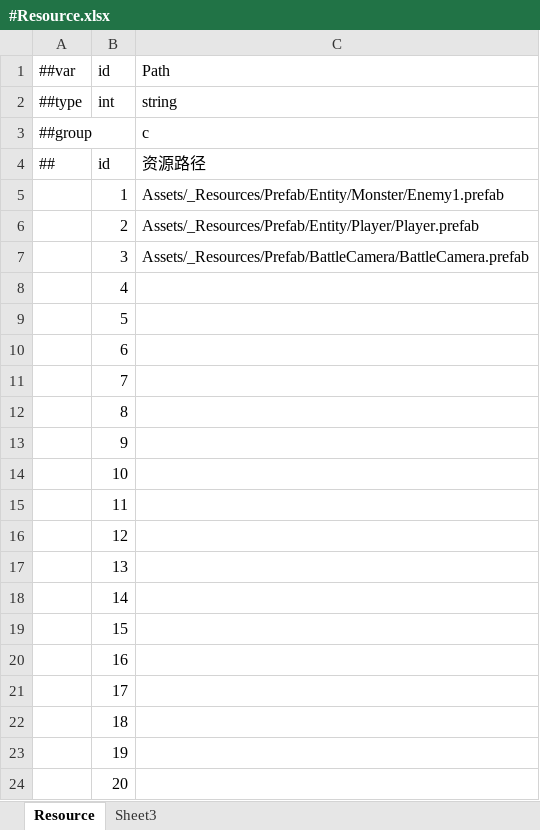
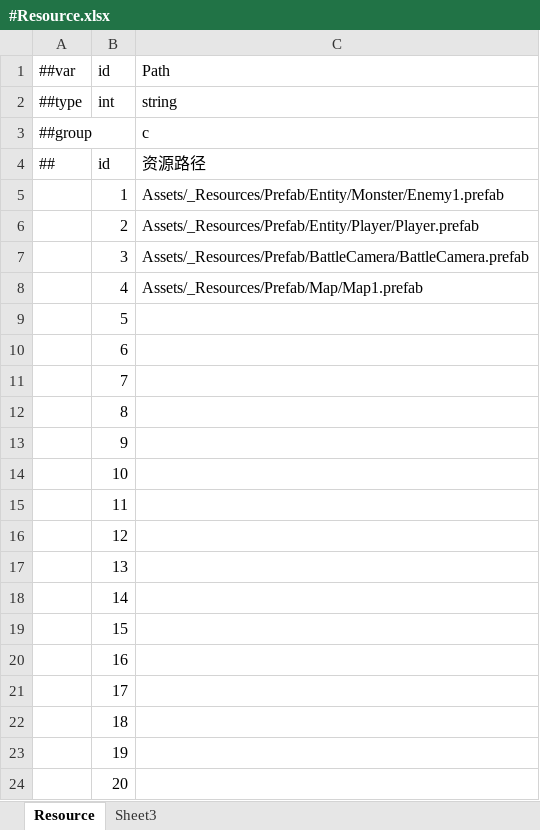
Before and after one commit to Timxu63/MiniGame, an Excel workbook: DataTables/Datas/#Resource.xlsx, sheet Resource, drawn as a sheet; values as stored, in another font and other column widths than the file's, no borders; the diff names each change by its address in the sheet, - before the commit and + after, or states it on an @@ line.

```diff
--- a/DataTables/Datas/#Resource.xlsx (sheet Resource)
+++ b/DataTables/Datas/#Resource.xlsx (sheet Resource)
-C8 (Path): (empty)
+C8 (Path): Assets/_Resources/Prefab/Map/Map1.prefab
```
Also changed, not shown: 25 other files.
